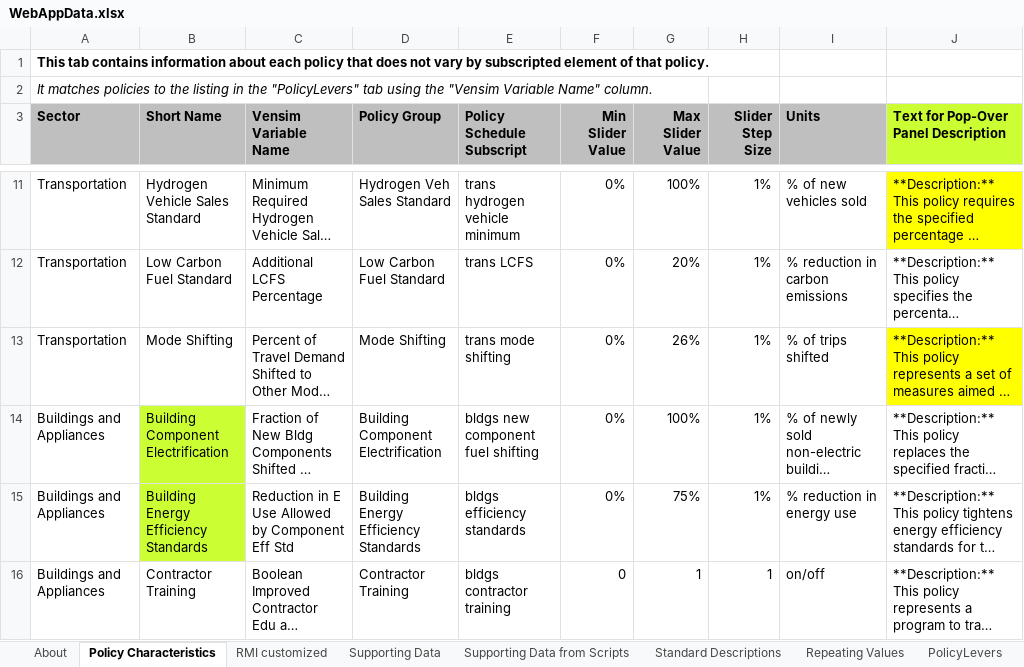
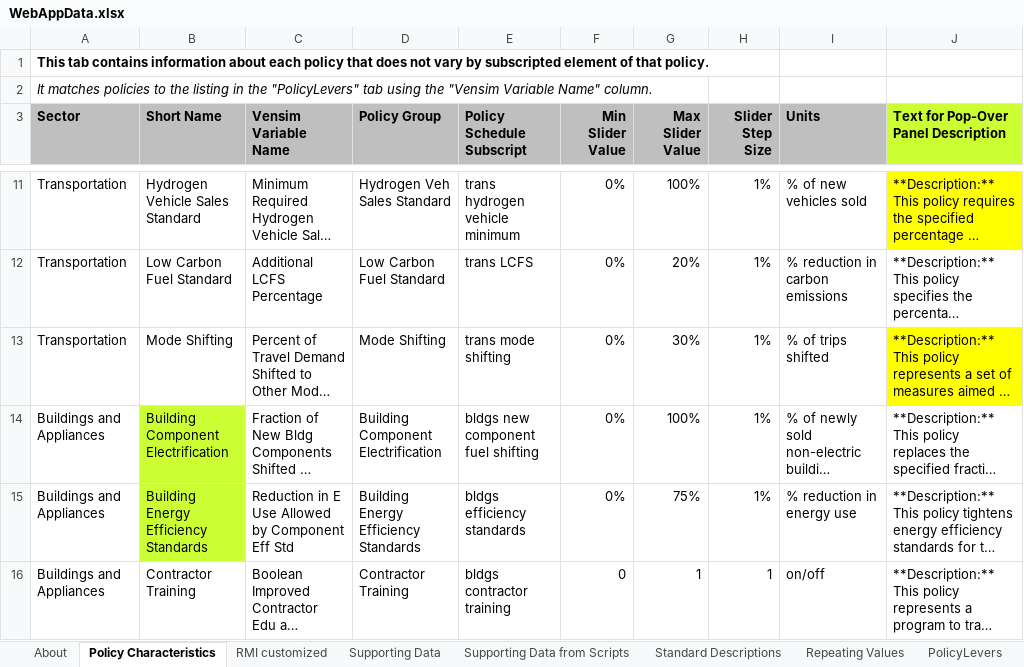
Before and after one commit to EnergyInnovation/eps-california, an Excel workbook: WebAppData.xlsx, sheet Policy Characteristics, drawn as a sheet; only a part is shown, gaps mark what is left out; long unchanged cells end in …; values as stored, in another font and other column widths than the file's, no borders; the diff names each change by its address in the sheet, - before the commit and + after, or states it on an @@ line.

Commit message:
policy scenario updates and webapp update bound of mode shifting to be .3

```diff
--- a/WebAppData.xlsx (sheet Policy Characteristics)
+++ b/WebAppData.xlsx (sheet Policy Characteristics)
-G13 (Max Slider Value): 26%
+G13 (Max Slider Value): 30%
```
Also changed, not shown: sheet PolicyLevers, 4 other files.
